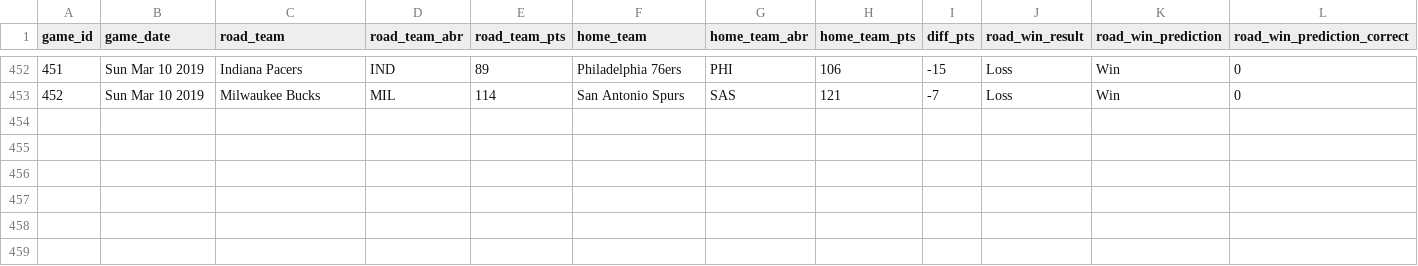
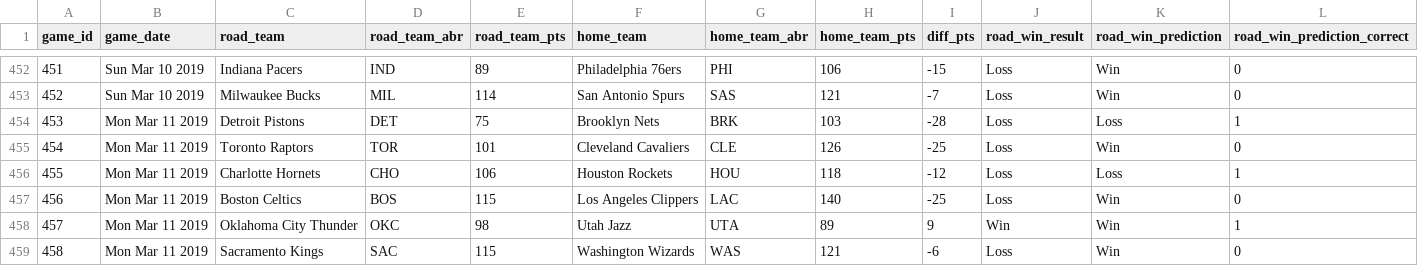
Before and after one commit to zsubhani/utexas_hw_python, a CSV file: model_predictions_results.csv, drawn as a sheet; only a part is shown, gaps mark what is left out.

Commit message:
updated results

```diff
--- a/model_predictions_results.csv
+++ b/model_predictions_results.csv
@@ -453 +453,7 @@
 452,Sun Mar 10 2019,Milwaukee Bucks,MIL,114,San Antonio Spurs,SAS,121,-7,Loss,Win,0
+453,Mon Mar 11 2019,Detroit Pistons,DET,75,Brooklyn Nets,BRK,103,-28,Loss,Loss,1
+454,Mon Mar 11 2019,Toronto Raptors,TOR,101,Cleveland Cavaliers,CLE,126,-25,Loss,Win,0
+455,Mon Mar 11 2019,Charlotte Hornets,CHO,106,Houston Rockets,HOU,118,-12,Loss,Loss,1
+456,Mon Mar 11 2019,Boston Celtics,BOS,115,Los Angeles Clippers,LAC,140,-25,Loss,Win,0
+457,Mon Mar 11 2019,Oklahoma City Thunder,OKC,98,Utah Jazz,UTA,89,9,Win,Win,1
+458,Mon Mar 11 2019,Sacramento Kings,SAC,115,Washington Wizards,WAS,121,-6,Loss,Win,0
```
